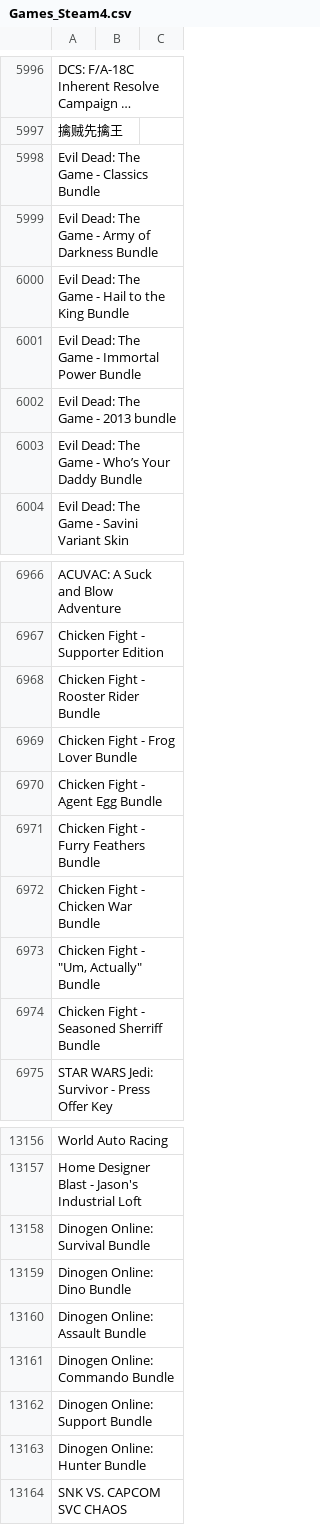
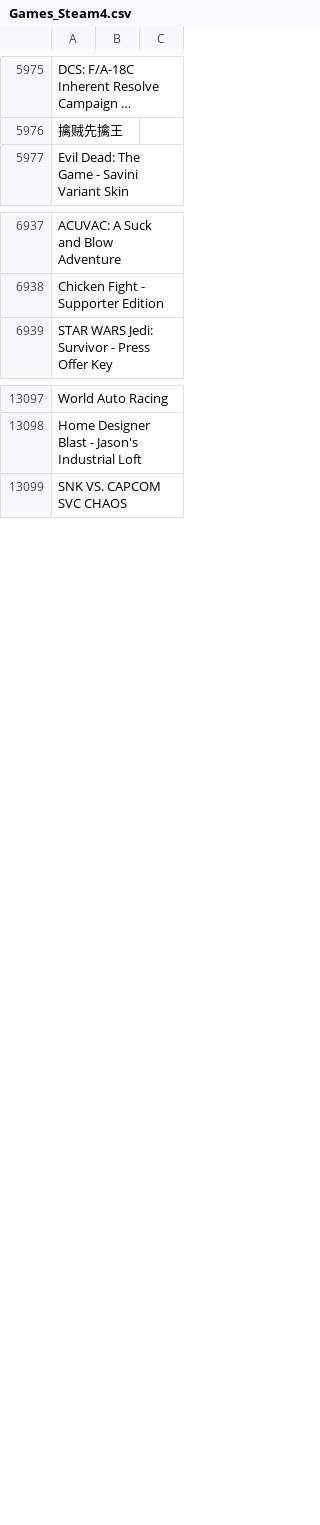
Before and after one commit to DEGMods/DEG-Mods, a CSV file: src/assets/games/Games_Steam4.csv, drawn as a sheet; only a part is shown, gaps mark what is left out; long unchanged cells end in …; the diff covers the shown part only; the diff names each change by its address in the sheet, - before the commit and + after, or states it on an @@ line.

Commit message:
games list cleanup

```diff
--- a/src/assets/games/Games_Steam4.csv
+++ b/src/assets/games/Games_Steam4.csv
-row 5998: Evil Dead: The Game - Classics Bundle
-row 5999: Evil Dead: The Game - Army of Darkness Bundle
-row 6000: Evil Dead: The Game - Hail to the King Bundle
-row 6001: Evil Dead: The Game - Immortal Power Bundle
-row 6002: Evil Dead: The Game - 2013 bundle
-row 6003: Evil Dead: The Game - Who’s Your Daddy Bundle
-row 6968: Chicken Fight - Rooster Rider Bundle
-row 6969: Chicken Fight - Frog Lover Bundle
-row 6970: Chicken Fight - Agent Egg Bundle
-row 6971: Chicken Fight - Furry Feathers Bundle
-row 6972: Chicken Fight - Chicken War Bundle
-row 6973: Chicken Fight - "Um, Actually" Bundle
-row 6974: Chicken Fight - Seasoned Sherriff Bundle
-row 13158: Dinogen Online: Survival Bundle
-row 13159: Dinogen Online: Dino Bundle
-row 13160: Dinogen Online: Assault Bundle
-row 13161: Dinogen Online: Commando Bundle
-row 13162: Dinogen Online: Support Bundle
-row 13163: Dinogen Online: Hunter Bundle
```
Also changed, not shown: 110 removed rows elsewhere in this file, src/assets/games/Games_Steam5.csv, 3 other files.
